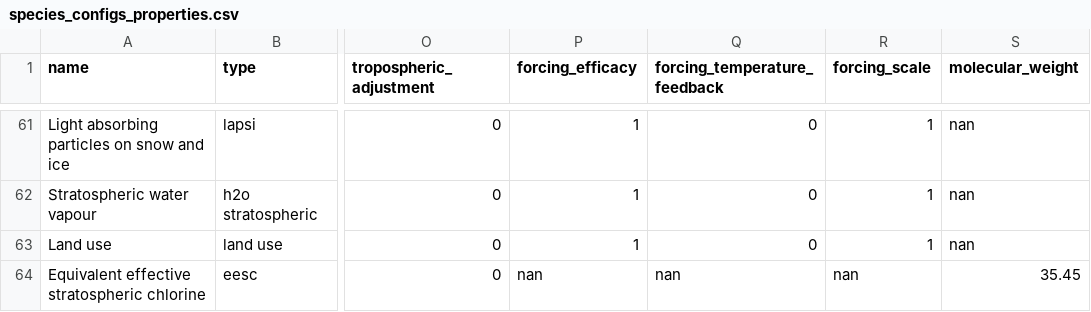
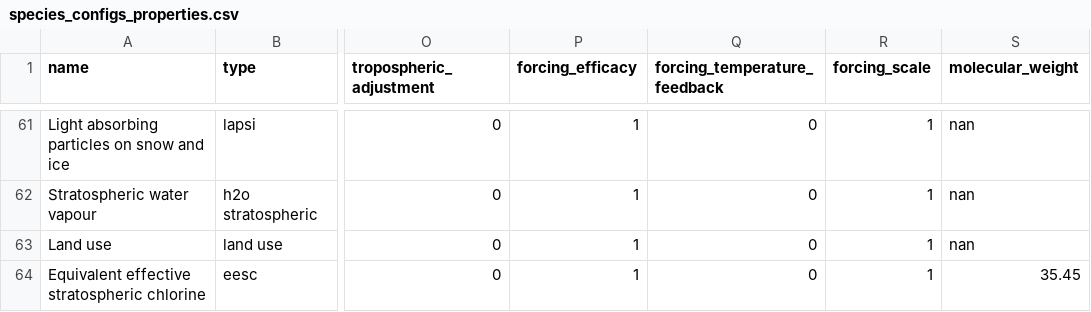
Before and after one commit to chrisroadmap/fair-calibrate, a CSV file: src/fair21/defaults/data/ar6/species_configs_properties.csv, drawn as a sheet; only a part is shown, gaps mark what is left out; the diff names each change by its address in the sheet, - before the commit and + after, or states it on an @@ line.

```diff
--- a/src/fair21/defaults/data/ar6/species_configs_properties.csv
+++ b/src/fair21/defaults/data/ar6/species_configs_properties.csv
-P64 (forcing_efficacy): nan
+P64 (forcing_efficacy): 1
-Q64 (forcing_temperature_feedback): nan
+Q64 (forcing_temperature_feedback): 0
-R64 (forcing_scale): nan
+R64 (forcing_scale): 1
```
Also changed, not shown: 8 other files.
